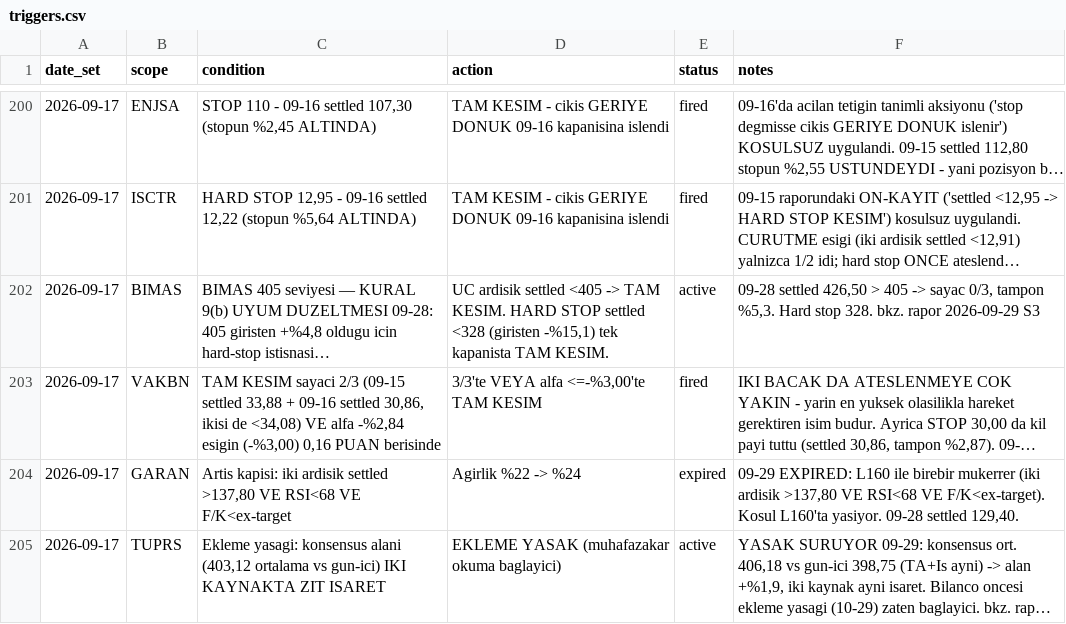
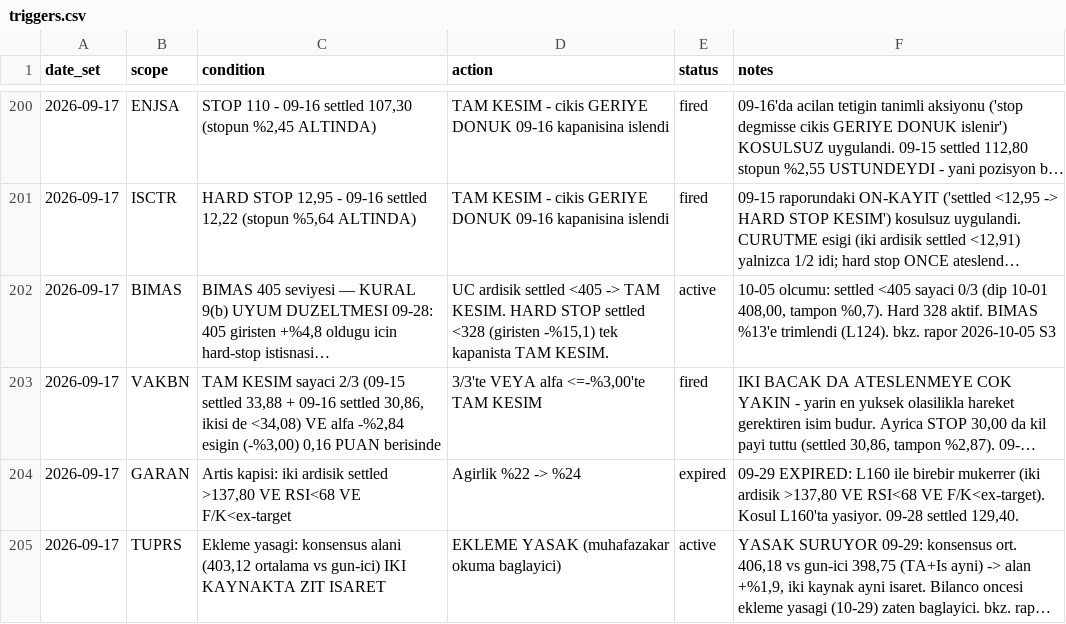
Before and after one commit to mehmedalipazar/finance-agent-v2, a CSV file: data/triggers.csv, drawn as a sheet; only a part is shown, gaps mark what is left out; long unchanged cells end in …; the diff covers the shown part only; the diff names each change by its address in the sheet, - before the commit and + after, or states it on an @@ line.

```diff
--- a/data/triggers.csv
+++ b/data/triggers.csv
-F202 (notes): 09-28 settled 426,50 > 405 -> sayac 0/3, tampon %5,3. Hard stop 328. bkz. rapor 2026-09-29 S3
+F202 (notes): 10-05 olcumu: settled <405 sayaci 0/3 (dip 10-01 408,00, tampon %0,7). Hard 328 aktif. BIMAS %13'e trimlendi (L124). bkz. rapor 2026-10-05 S3
```
Also changed, not shown: 2 added rows and 21 edited cells elsewhere in this file, data/prices.csv, data/weights.csv, 1 other file.
